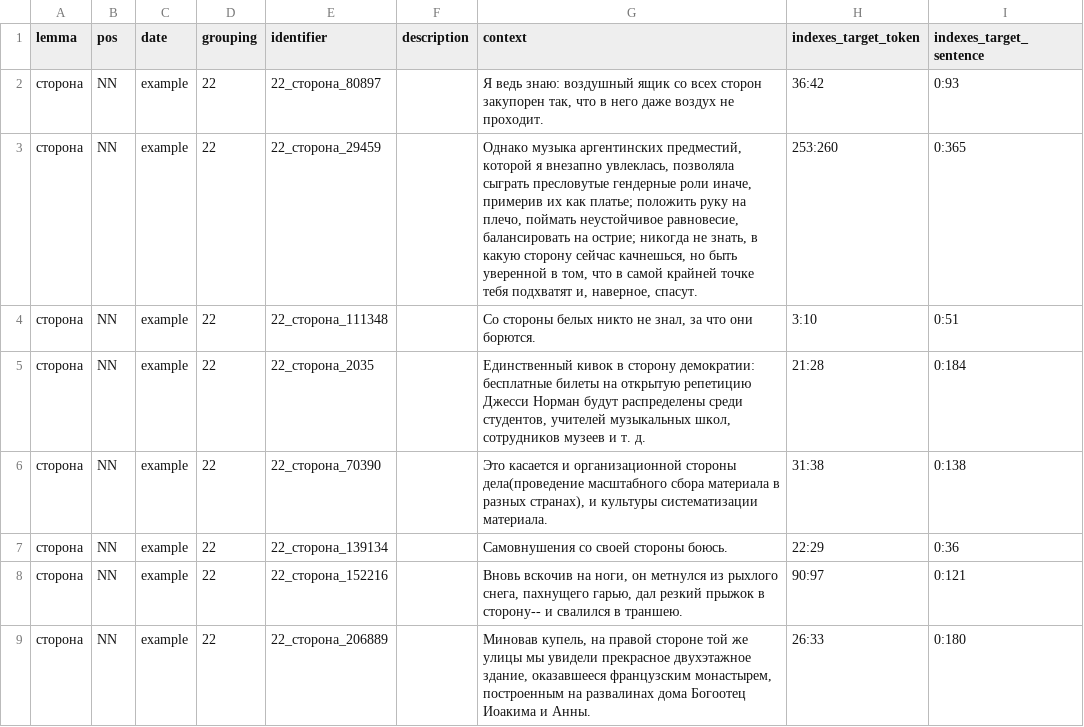
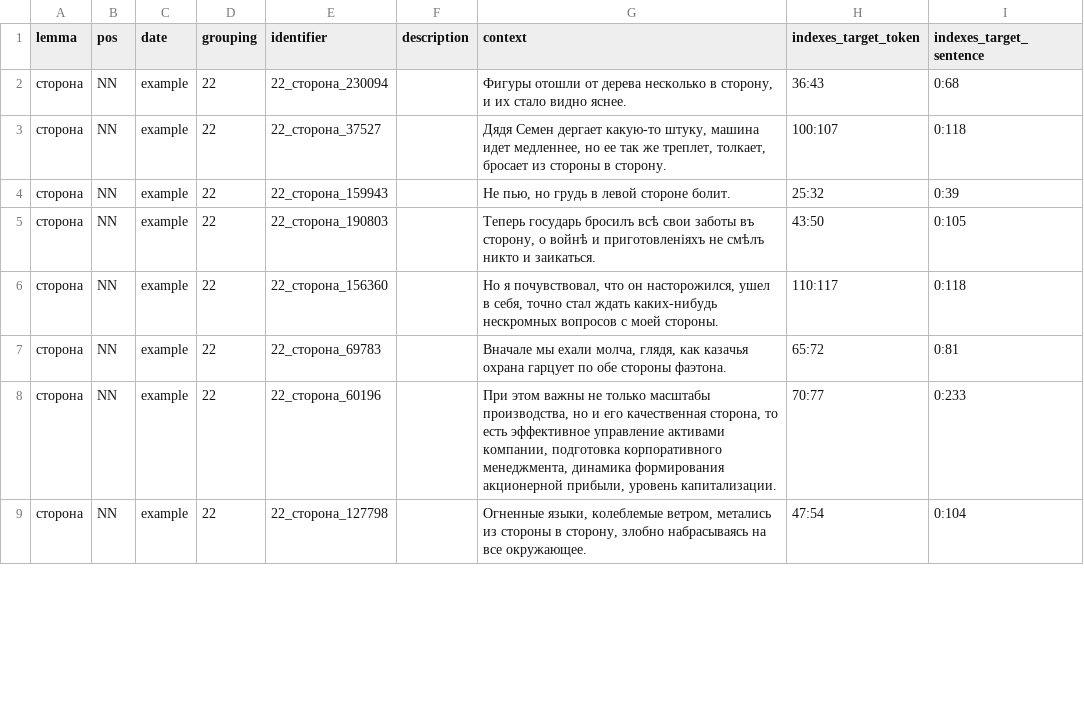
Before and after one commit to kategavrishina/sem_cluster, a TSV file: target_words/durel_sample/sample_сторона_S.tsv, drawn as a sheet; only a part is shown; the diff covers the shown part only.

```diff
--- a/target_words/durel_sample/sample_сторона_S.tsv
+++ b/target_words/durel_sample/sample_сторона_S.tsv
@@ -1,9 +1,9 @@
 lemma	pos	date	grouping	identifier	description	context	indexes_target_token	indexes_target_sentence
-сторона	NN	example	22	22_сторона_80897		Я ведь знаю: воздушный ящик со всех сторон закупорен так, что в него даже воздух не проходит.	36:42	0:93
-сторона	NN	example	22	22_сторона_29459		Однако музыка аргентинских предместий, которой я внезапно увлеклась, позволяла сыграть пресловутые гендерные роли иначе, примерив их как платье; положить руку на плечо, поймать неустойчивое равновесие, балансировать на острие; никогда не знать, в какую сторону сейчас качнешься, но быть уверенной в том, что в самой крайней точке тебя подхватят и, наверное, спасут.	253:260	0:365
-сторона	NN	example	22	22_сторона_111348		Со стороны белых никто не знал, за что они борются.	3:10	0:51
-сторона	NN	example	22	22_сторона_2035		Единственный кивок в сторону демократии: бесплатные билеты на открытую репетицию Джесси Норман будут распределены среди студентов, учителей музыкальных школ, сотрудников музеев и т. д.	21:28	0:184
-сторона	NN	example	22	22_сторона_70390		Это касается и организационной стороны дела(проведение масштабного сбора материала в разных странах), и культуры систематизации материала.	31:38	0:138
-сторона	NN	example	22	22_сторона_139134		Самовнушения со своей стороны боюсь.	22:29	0:36
-сторона	NN	example	22	22_сторона_152216		Вновь вскочив на ноги, он метнулся из рыхлого снега, пахнущего гарью, дал резкий прыжок в сторону-- и свалился в траншею.	90:97	0:121
-сторона	NN	example	22	22_сторона_206889		Миновав купель, на правой стороне той же улицы мы увидели прекрасное двухэтажное здание, оказавшееся французским монастырем, построенным на развалинах дома Богоотец Иоакима и Анны.	26:33	0:180
+сторона	NN	example	22	22_сторона_230094		Фигуры отошли от дерева несколько в сторону, и их стало видно яснее.	36:43	0:68
+сторона	NN	example	22	22_сторона_37527		Дядя Семен дергает какую-то штуку, машина идет медленнее, но ее так же треплет, толкает, бросает из стороны в сторону.	100:107	0:118
+сторона	NN	example	22	22_сторона_159943		Не пью, но грудь в левой стороне болит.	25:32	0:39
+сторона	NN	example	22	22_сторона_190803		Теперь государь бросилъ всѣ свои заботы въ сторону, о войнѣ и приготовленіяхъ не смѣлъ никто и заикаться.	43:50	0:105
+сторона	NN	example	22	22_сторона_156360		Но я почувствовал, что он насторожился, ушел в себя, точно стал ждать каких-нибудь нескромных вопросов с моей стороны.	110:117	0:118
+сторона	NN	example	22	22_сторона_69783		Вначале мы ехали молча, глядя, как казачья охрана гарцует по обе стороны фаэтона.	65:72	0:81
+сторона	NN	example	22	22_сторона_60196		При этом важны не только масштабы производства, но и его качественная сторона, то есть эффективное управление активами компании, подготовка корпоративного менеджмента, динамика формирования акционерной прибыли, уровень капитализации.	70:77	0:233
+сторона	NN	example	22	22_сторона_127798		Огненные языки, колеблемые ветром, метались из стороны в сторону, злобно набрасываясь на все окружающее.	47:54	0:104
```
Also changed, not shown: 1 added row, 1 removed row and 103 edited cells elsewhere in this file, target_words/durel_sample/sample_государство_S.tsv, target_words/durel_sample/sample_день_S.tsv, 24 other files.
